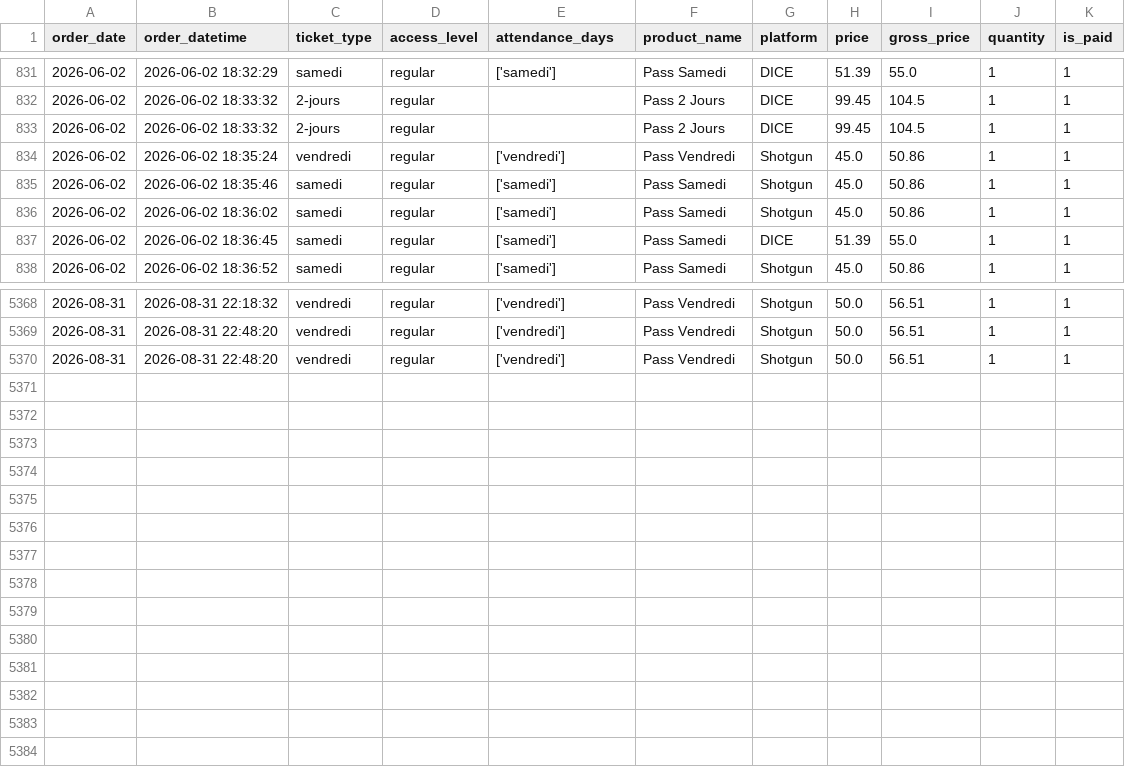
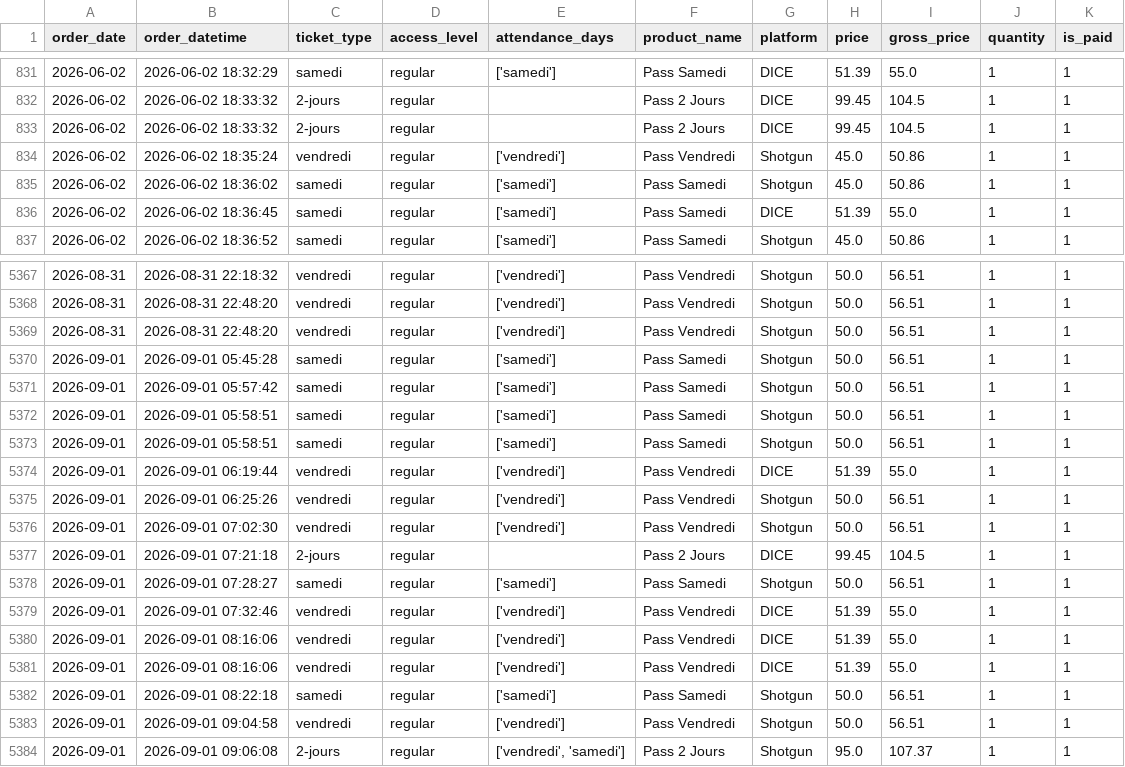
Before and after one commit to studio-ai2k/ticketing_api, a CSV file: data/rennes_2026_merged.csv, drawn as a sheet; only a part is shown, gaps mark what is left out; removed rows and columns are numbered as before the commit, all else as after; the diff names each change by its address in the sheet, - before the commit and + after, or states it on an @@ line.

```diff
--- a/data/rennes_2026_merged.csv
+++ b/data/rennes_2026_merged.csv
-row 835: 2026-06-02 | 2026-06-02 18:35:46 | samedi | regular | ['samedi'] | Pass Samedi | Shotgun | 45.0 | 50.86 | 1 | 1
+row 5370: 2026-09-01 | 2026-09-01 05:45:28 | samedi | regular | ['samedi'] | Pass Samedi | Shotgun | 50.0 | 56.51 | 1 | 1
+row 5371: 2026-09-01 | 2026-09-01 05:57:42 | samedi | regular | ['samedi'] | Pass Samedi | Shotgun | 50.0 | 56.51 | 1 | 1
+row 5372: 2026-09-01 | 2026-09-01 05:58:51 | samedi | regular | ['samedi'] | Pass Samedi | Shotgun | 50.0 | 56.51 | 1 | 1
+row 5373: 2026-09-01 | 2026-09-01 05:58:51 | samedi | regular | ['samedi'] | Pass Samedi | Shotgun | 50.0 | 56.51 | 1 | 1
+row 5374: 2026-09-01 | 2026-09-01 06:19:44 | vendredi | regular | ['vendredi'] | Pass Vendredi | DICE | 51.39 | 55.0 | 1 | 1
+row 5375: 2026-09-01 | 2026-09-01 06:25:26 | vendredi | regular | ['vendredi'] | Pass Vendredi | Shotgun | 50.0 | 56.51 | 1 | 1
+row 5376: 2026-09-01 | 2026-09-01 07:02:30 | vendredi | regular | ['vendredi'] | Pass Vendredi | Shotgun | 50.0 | 56.51 | 1 | 1
+row 5377: 2026-09-01 | 2026-09-01 07:21:18 | 2-jours | regular |  | Pass 2 Jours | DICE | 99.45 | 104.5 | 1 | 1
+row 5378: 2026-09-01 | 2026-09-01 07:28:27 | samedi | regular | ['samedi'] | Pass Samedi | Shotgun | 50.0 | 56.51 | 1 | 1
+row 5379: 2026-09-01 | 2026-09-01 07:32:46 | vendredi | regular | ['vendredi'] | Pass Vendredi | DICE | 51.39 | 55.0 | 1 | 1
+row 5380: 2026-09-01 | 2026-09-01 08:16:06 | vendredi | regular | ['vendredi'] | Pass Vendredi | DICE | 51.39 | 55.0 | 1 | 1
+row 5381: 2026-09-01 | 2026-09-01 08:16:06 | vendredi | regular | ['vendredi'] | Pass Vendredi | DICE | 51.39 | 55.0 | 1 | 1
+row 5382: 2026-09-01 | 2026-09-01 08:22:18 | samedi | regular | ['samedi'] | Pass Samedi | Shotgun | 50.0 | 56.51 | 1 | 1
+row 5383: 2026-09-01 | 2026-09-01 09:04:58 | vendredi | regular | ['vendredi'] | Pass Vendredi | Shotgun | 50.0 | 56.51 | 1 | 1
+row 5384: 2026-09-01 | 2026-09-01 09:06:08 | 2-jours | regular | ['vendredi', 'samedi'] | Pass 2 Jours | Shotgun | 95.0 | 107.37 | 1 | 1
```
Also changed, not shown: data/bordeaux_oct_2026_merged.csv, data/geneve_2026_merged.csv, 12 other files.
